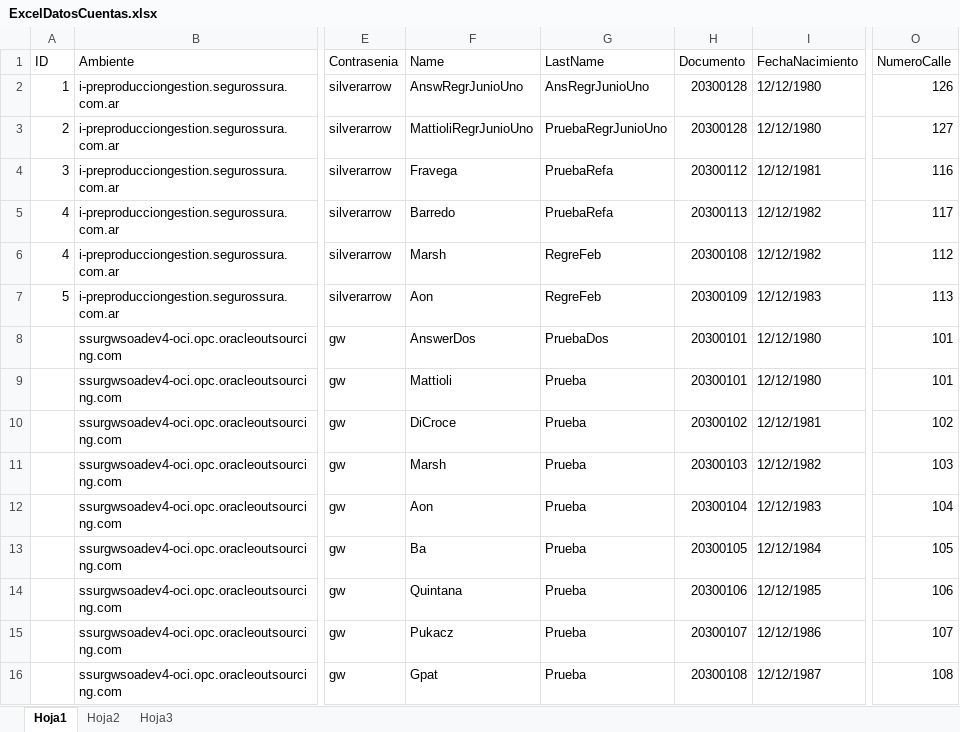
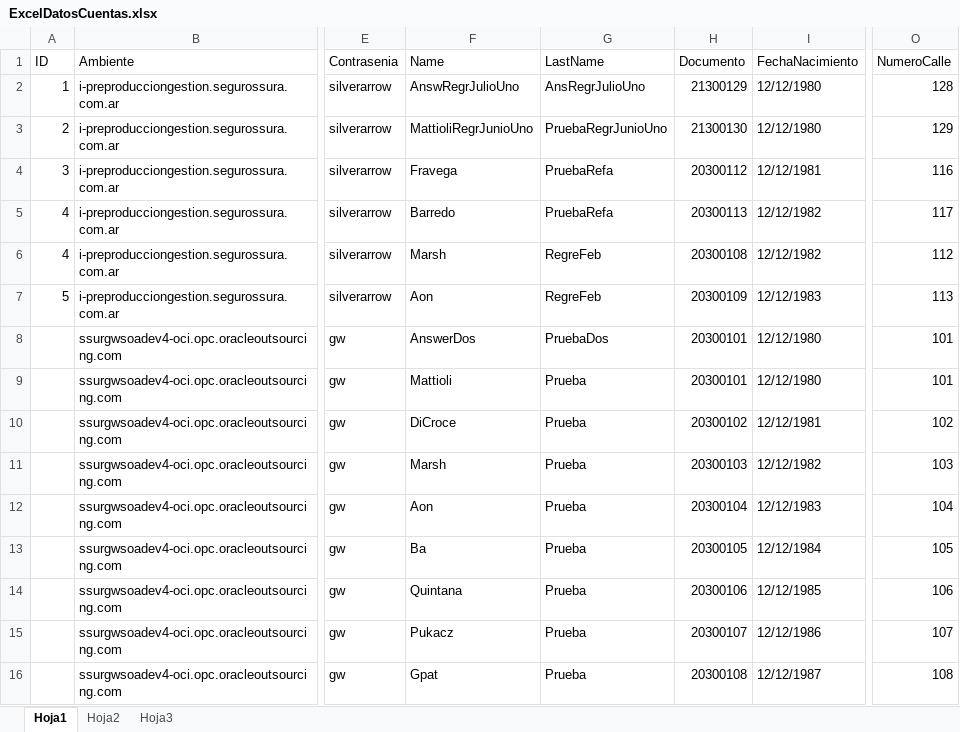
Before and after one commit to suraranorex/PC, an Excel workbook: PCQA/ExcelDatosCuentas.xlsx, sheet Hoja1, drawn as a sheet; only a part is shown, gaps mark what is left out; values as stored, in another font and other column widths than the file's, no borders; the diff names each change by its address in the sheet, - before the commit and + after, or states it on an @@ line.

```diff
--- a/PCQA/ExcelDatosCuentas.xlsx (sheet Hoja1)
+++ b/PCQA/ExcelDatosCuentas.xlsx (sheet Hoja1)
-F2 (Name): AnswRegrJunioUno
+F2 (Name): AnswRegrJulioUno
-G2 (LastName): AnsRegrJunioUno
+G2 (LastName): AnsRegrJulioUno
-H2 (Documento): 20300128
+H2 (Documento): 21300129
-O2 (NumeroCalle): 126
+O2 (NumeroCalle): 128
-H3 (Documento): 20300128
+H3 (Documento): 21300130
-O3 (NumeroCalle): 127
+O3 (NumeroCalle): 129
```
Also changed, not shown: PCQA/ExcelAnulaciones.xlsx, PCQA/ExcelDatosCuentasCompania.xlsx, 7 other files.
